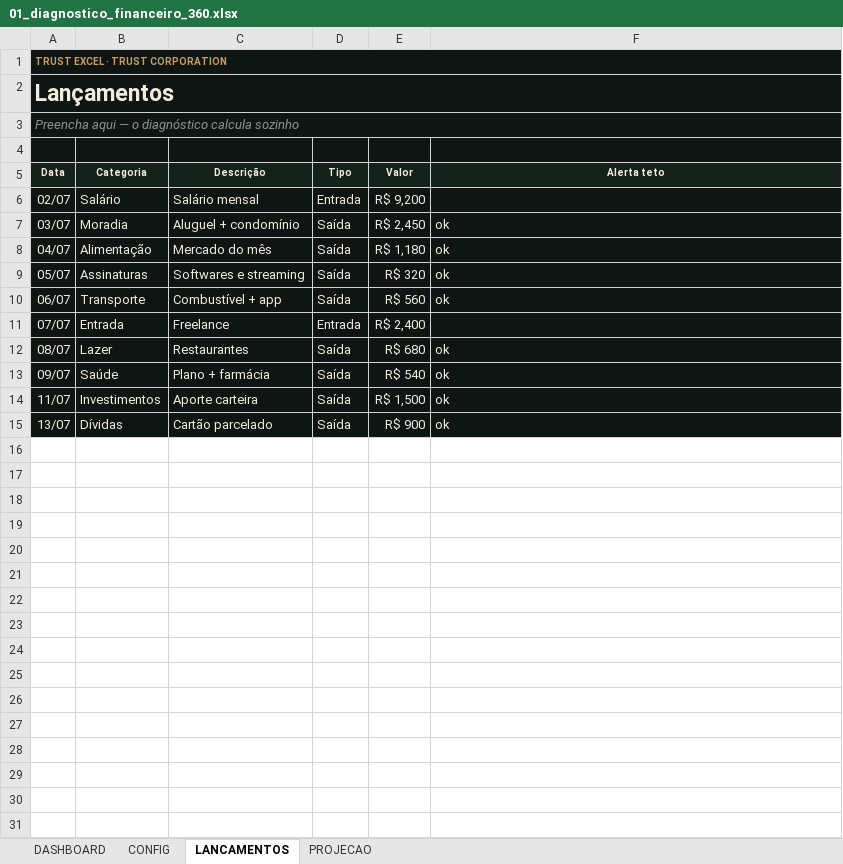
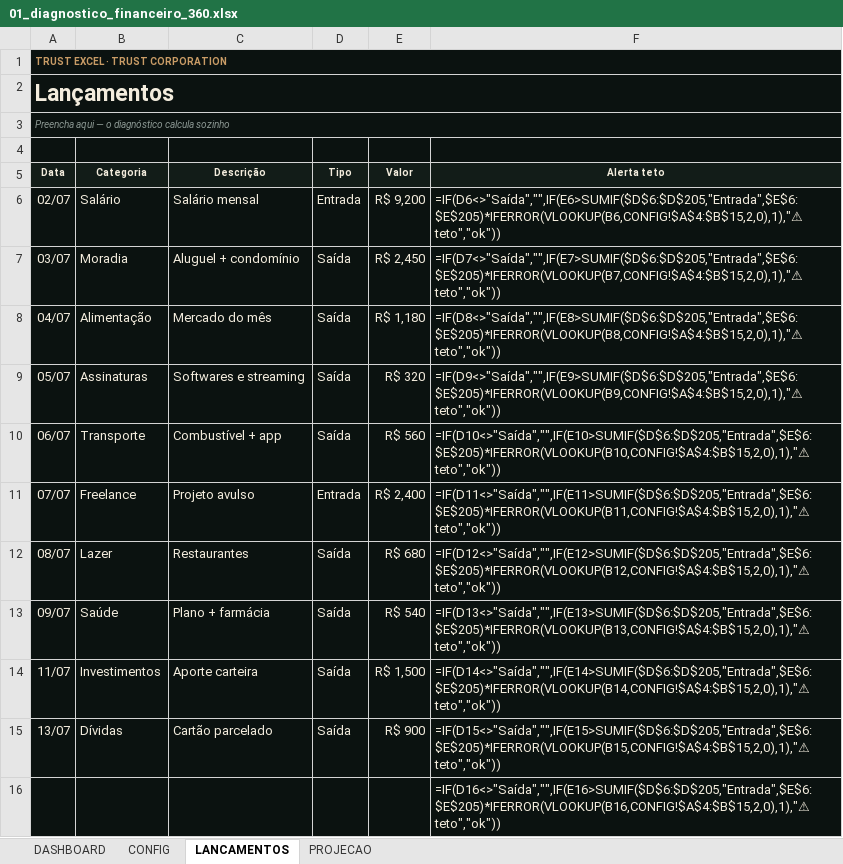
Before and after one commit to Trustcorporation88/Excel, an Excel workbook: public/planilhas/01_diagnostico_financeiro_360.xlsx, sheet LANCAMENTOS, drawn as a sheet; only a part is shown; values as stored, in another font and other column widths than the file's, no borders; formulas without a stored value are shown as written; conditional formats not drawn; the diff covers the shown part only; the diff names each change by its address in the sheet, - before the commit and + after, or states it on an @@ line.

```diff
--- a/public/planilhas/01_diagnostico_financeiro_360.xlsx (sheet LANCAMENTOS)
+++ b/public/planilhas/01_diagnostico_financeiro_360.xlsx (sheet LANCAMENTOS)
@@ A3 text size: smaller @@
-F6 (Alerta teto): (empty)
+F6 (Alerta teto): =IF(D6<>"Saída","",IF(E6>SUMIF($D$6:$D$205,"Entrada",$E$6:$E$205)*IFERROR(VLOOKUP(B6,CONFIG!$A$4:$B$15,2,0),1),"⚠ teto","ok"))
-F7 (Alerta teto): ok
+F7 (Alerta teto): =IF(D7<>"Saída","",IF(E7>SUMIF($D$6:$D$205,"Entrada",$E$6:$E$205)*IFERROR(VLOOKUP(B7,CONFIG!$A$4:$B$15,2,0),1),"⚠ teto","ok"))
-F8 (Alerta teto): ok
+F8 (Alerta teto): =IF(D8<>"Saída","",IF(E8>SUMIF($D$6:$D$205,"Entrada",$E$6:$E$205)*IFERROR(VLOOKUP(B8,CONFIG!$A$4:$B$15,2,0),1),"⚠ teto","ok"))
-F9 (Alerta teto): ok
+F9 (Alerta teto): =IF(D9<>"Saída","",IF(E9>SUMIF($D$6:$D$205,"Entrada",$E$6:$E$205)*IFERROR(VLOOKUP(B9,CONFIG!$A$4:$B$15,2,0),1),"⚠ teto","ok"))
-F10 (Alerta teto): ok
+F10 (Alerta teto): =IF(D10<>"Saída","",IF(E10>SUMIF($D$6:$D$205,"Entrada",$E$6:$E$205)*IFERROR(VLOOKUP(B10,CONFIG!$A$4:$B$15,2,0),1),"⚠ teto","ok"))
-B11 (Categoria): Entrada
+B11 (Categoria): Freelance
-C11 (Descrição): Freelance
+C11 (Descrição): Projeto avulso
-F11 (Alerta teto): (empty)
+F11 (Alerta teto): =IF(D11<>"Saída","",IF(E11>SUMIF($D$6:$D$205,"Entrada",$E$6:$E$205)*IFERROR(VLOOKUP(B11,CONFIG!$A$4:$B$15,2,0),1),"⚠ teto","ok"))
-F12 (Alerta teto): ok
+F12 (Alerta teto): =IF(D12<>"Saída","",IF(E12>SUMIF($D$6:$D$205,"Entrada",$E$6:$E$205)*IFERROR(VLOOKUP(B12,CONFIG!$A$4:$B$15,2,0),1),"⚠ teto","ok"))
-F13 (Alerta teto): ok
+F13 (Alerta teto): =IF(D13<>"Saída","",IF(E13>SUMIF($D$6:$D$205,"Entrada",$E$6:$E$205)*IFERROR(VLOOKUP(B13,CONFIG!$A$4:$B$15,2,0),1),"⚠ teto","ok"))
-F14 (Alerta teto): ok
+F14 (Alerta teto): =IF(D14<>"Saída","",IF(E14>SUMIF($D$6:$D$205,"Entrada",$E$6:$E$205)*IFERROR(VLOOKUP(B14,CONFIG!$A$4:$B$15,2,0),1),"⚠ teto","ok"))
-F15 (Alerta teto): ok
+F15 (Alerta teto): =IF(D15<>"Saída","",IF(E15>SUMIF($D$6:$D$205,"Entrada",$E$6:$E$205)*IFERROR(VLOOKUP(B15,CONFIG!$A$4:$B$15,2,0),1),"⚠ teto","ok"))
+row 16:  |  |  |  |  | =IF(D16<>"Saída","",IF(E16>SUMIF($D$6:$D$205,"Entrada",$E$6:$E$205)*IFERROR(VLOOKUP(B16,CONFIG!$A$4:$B$15,2,0),1),"⚠ teto","ok"))
```
Also changed, not shown: 110 added rows elsewhere in this sheet, sheet DASHBOARD, sheet PROJECAO, sheet CONFIG, hidden cells, charts or pictures, public/planilhas/03_painel_okr_habitos.xlsx, public/planilhas/04_regua_cobranca_inteligente.xlsx, 7 other files.
